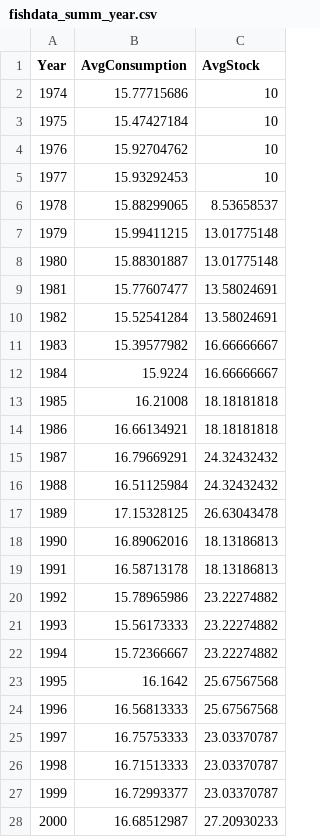
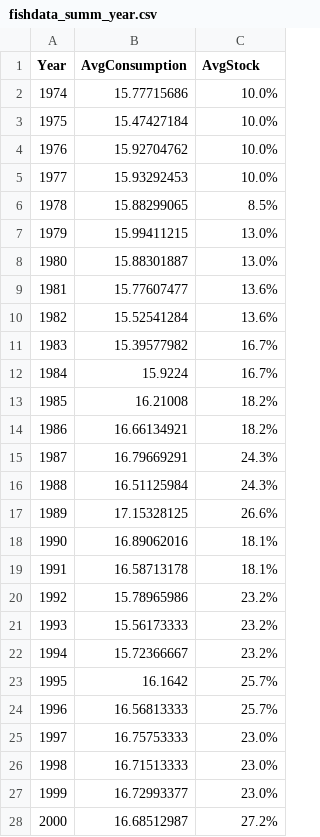
Before and after one commit to mariananjos/FishViz, a CSV file: fishdata_summ_year.csv, drawn as a sheet; only a part is shown; the diff covers the shown part only.

Commit message:
Add files via upload

```diff
--- a/fishdata_summ_year.csv
+++ b/fishdata_summ_year.csv
@@ -2,27 +2,27 @@
-1974,15.77715686,10
-1975,15.47427184,10
-1976,15.92704762,10
-1977,15.93292453,10
-1978,15.88299065,8.53658537
-1979,15.99411215,13.01775148
-1980,15.88301887,13.01775148
-1981,15.77607477,13.58024691
-1982,15.52541284,13.58024691
-1983,15.39577982,16.66666667
-1984,15.9224,16.66666667
-1985,16.21008,18.18181818
-1986,16.66134921,18.18181818
-1987,16.79669291,24.32432432
-1988,16.51125984,24.32432432
-1989,17.15328125,26.63043478
-1990,16.89062016,18.13186813
-1991,16.58713178,18.13186813
-1992,15.78965986,23.22274882
-1993,15.56173333,23.22274882
-1994,15.72366667,23.22274882
-1995,16.1642,25.67567568
-1996,16.56813333,25.67567568
-1997,16.75753333,23.03370787
-1998,16.71513333,23.03370787
-1999,16.72993377,23.03370787
-2000,16.68512987,27.20930233
+1974,15.77715686,10.0%,,,
+1975,15.47427184,10.0%,,,
+1976,15.92704762,10.0%,,,
+1977,15.93292453,10.0%,,,
+1978,15.88299065,8.5%,,,
+1979,15.99411215,13.0%,,,
+1980,15.88301887,13.0%,,,
+1981,15.77607477,13.6%,,,
+1982,15.52541284,13.6%,,,
+1983,15.39577982,16.7%,,,
+1984,15.9224,16.7%,,,
+1985,16.21008,18.2%,,,
+1986,16.66134921,18.2%,,,
+1987,16.79669291,24.3%,,,
+1988,16.51125984,24.3%,,,
+1989,17.15328125,26.6%,,,
+1990,16.89062016,18.1%,,,
+1991,16.58713178,18.1%,,,
+1992,15.78965986,23.2%,,,
+1993,15.56173333,23.2%,,,
+1994,15.72366667,23.2%,,,
+1995,16.1642,25.7%,,,
+1996,16.56813333,25.7%,,,
+1997,16.75753333,23.0%,,,
+1998,16.71513333,23.0%,,,
+1999,16.72993377,23.0%,,,
+2000,16.68512987,27.2%,,,
```
Also changed, not shown: 17 edited cells elsewhere in this file.
